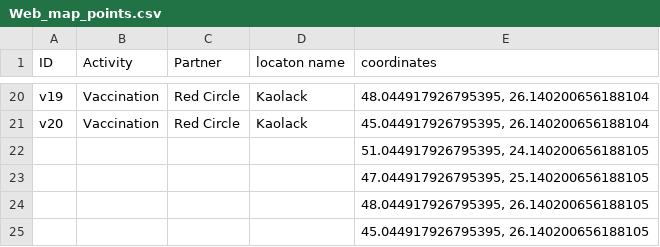
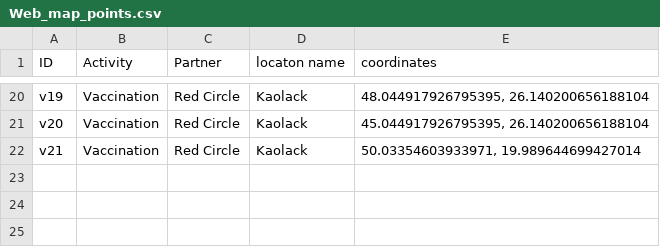
Before and after one commit to Syverpet/Auto_push_test2, a CSV file: Web_map_points.csv, drawn as a sheet; only a part is shown, gaps mark what is left out.

```diff
--- a/Web_map_points.csv
+++ b/Web_map_points.csv
@@ -21,5 +21,2 @@ v19,Vaccination,Red Circle,Kaolack,"48.044917926795395, 26.140200656188104"
 v20,Vaccination,Red Circle,Kaolack,"45.044917926795395, 26.140200656188104"
-,,,,"51.044917926795395, 24.140200656188105"
-,,,,"47.044917926795395, 25.140200656188105"
-,,,,"48.044917926795395, 26.140200656188105"
-,,,,"45.044917926795395, 26.140200656188105"
+v21,Vaccination,Red Circle,Kaolack,"50.03354603933971, 19.989644699427014"
```
Also changed, not shown: sheets_to_csv_test.csv, 1 other file.
